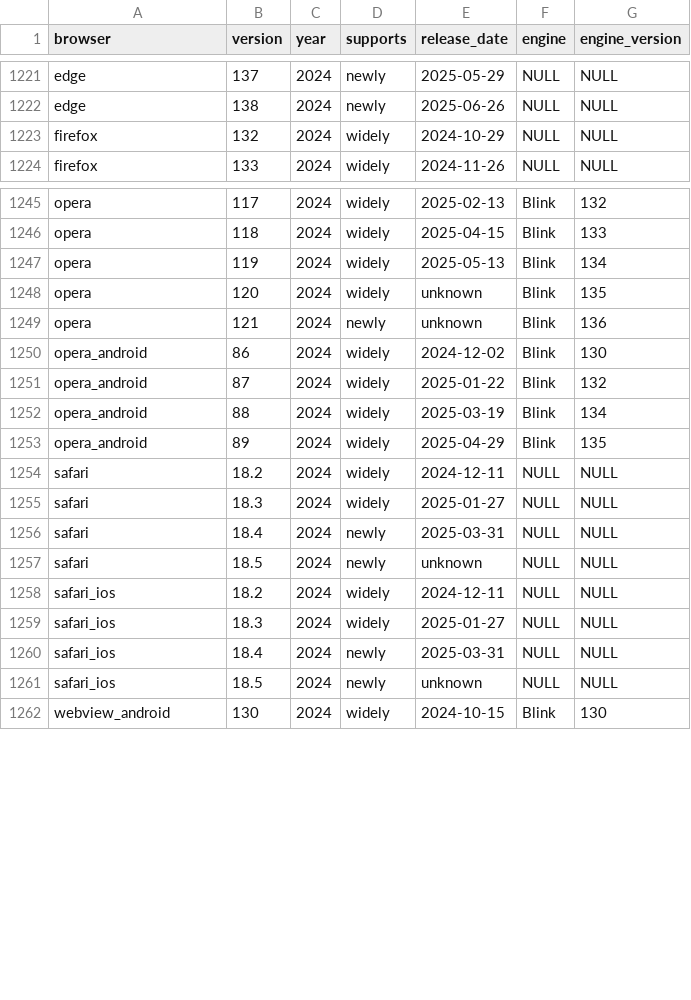
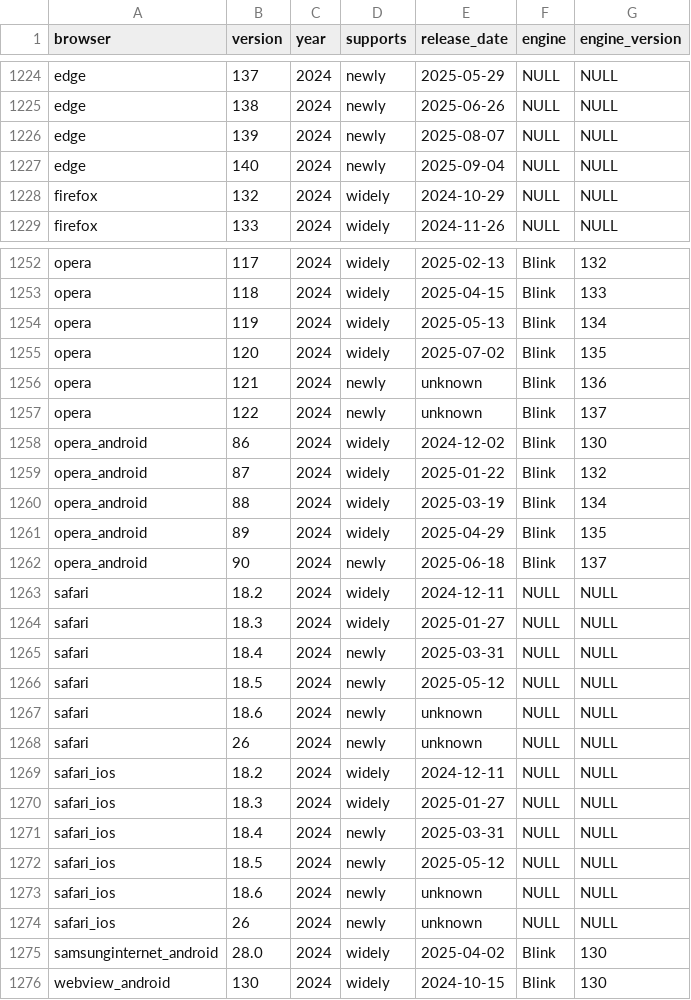
Before and after one commit to web-platform-dx/baseline-browser-mapping, a CSV file: static/with_downstream/all_versions_with_supports.csv, drawn as a sheet; only a part is shown, gaps mark what is left out; the diff covers the shown part only.

```diff
--- a/static/with_downstream/all_versions_with_supports.csv
+++ b/static/with_downstream/all_versions_with_supports.csv
@@ -1222,2 +1225,4 @@
 "edge","138","2024","newly","2025-06-26","NULL","NULL"
+"edge","139","2024","newly","2025-08-07","NULL","NULL"
+"edge","140","2024","newly","2025-09-04","NULL","NULL"
 "firefox","132","2024","widely","2024-10-29","NULL","NULL"
@@ -1247,4 +1254,5 @@
 "opera","119","2024","widely","2025-05-13","Blink","134"
-"opera","120","2024","widely","unknown","Blink","135"
+"opera","120","2024","widely","2025-07-02","Blink","135"
 "opera","121","2024","newly","unknown","Blink","136"
+"opera","122","2024","newly","unknown","Blink","137"
 "opera_android","86","2024","widely","2024-12-02","Blink","130"
@@ -1253,2 +1261,3 @@
 "opera_android","89","2024","widely","2025-04-29","Blink","135"
+"opera_android","90","2024","newly","2025-06-18","Blink","137"
 "safari","18.2","2024","widely","2024-12-11","NULL","NULL"
@@ -1256,3 +1265,5 @@
 "safari","18.4","2024","newly","2025-03-31","NULL","NULL"
-"safari","18.5","2024","newly","unknown","NULL","NULL"
+"safari","18.5","2024","newly","2025-05-12","NULL","NULL"
+"safari","18.6","2024","newly","unknown","NULL","NULL"
+"safari","26","2024","newly","unknown","NULL","NULL"
 "safari_ios","18.2","2024","widely","2024-12-11","NULL","NULL"
@@ -1260,3 +1271,6 @@
 "safari_ios","18.4","2024","newly","2025-03-31","NULL","NULL"
-"safari_ios","18.5","2024","newly","unknown","NULL","NULL"
+"safari_ios","18.5","2024","newly","2025-05-12","NULL","NULL"
+"safari_ios","18.6","2024","newly","unknown","NULL","NULL"
+"safari_ios","26","2024","newly","unknown","NULL","NULL"
+"samsunginternet_android","28.0","2024","widely","2025-04-02","Blink","130"
 "webview_android","130","2024","widely","2024-10-15","Blink","130"
```
Also changed, not shown: 6 added rows elsewhere in this file, static/all_versions.csv, static/all_versions_with_supports.csv, 9 other files.
